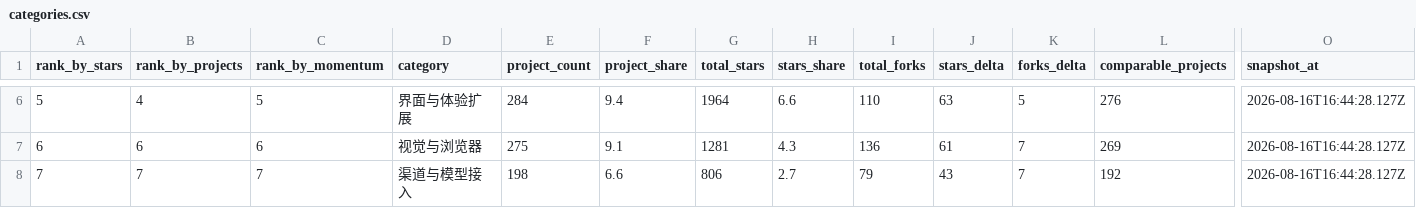
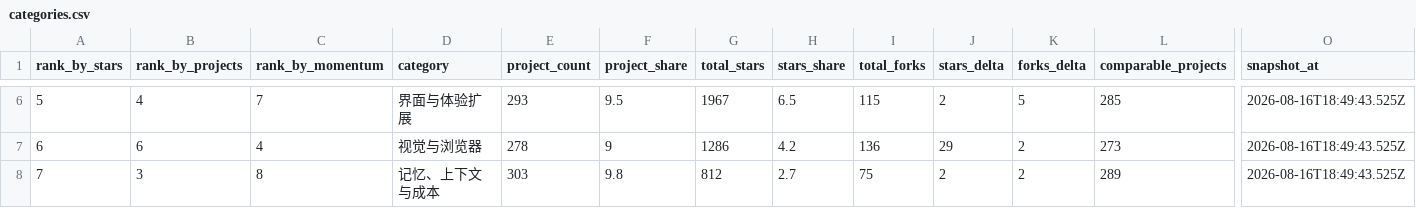
Before and after one commit to aaaaaaa-feng/deepseek-harness-ecosystem-radar, a CSV file: data/categories.csv, drawn as a sheet; only a part is shown, gaps mark what is left out; the diff covers the shown part only; the diff names each change by its address in the sheet, - before the commit and + after, or states it on an @@ line.

```diff
--- a/data/categories.csv
+++ b/data/categories.csv
-C6 (rank_by_momentum): 5
+C6 (rank_by_momentum): 7
-E6 (project_count): 284
+E6 (project_count): 293
-F6 (project_share): 9.4
+F6 (project_share): 9.5
-G6 (total_stars): 1964
+G6 (total_stars): 1967
-H6 (stars_share): 6.6
+H6 (stars_share): 6.5
-I6 (total_forks): 110
+I6 (total_forks): 115
-J6 (stars_delta): 63
+J6 (stars_delta): 2
-L6 (comparable_projects): 276
+L6 (comparable_projects): 285
-O6:O8 (snapshot_at): 2026-08-16T16:44:28.127Z
+O6:O8 (snapshot_at): 2026-08-16T18:49:43.525Z
-C7 (rank_by_momentum): 6
+C7 (rank_by_momentum): 4
-E7 (project_count): 275
+E7 (project_count): 278
-F7 (project_share): 9.1
+F7 (project_share): 9
-G7 (total_stars): 1281
+G7 (total_stars): 1286
-H7 (stars_share): 4.3
+H7 (stars_share): 4.2
-J7 (stars_delta): 61
+J7 (stars_delta): 29
-K7:K8 (forks_delta): 7
+K7:K8 (forks_delta): 2
-L7 (comparable_projects): 269
+L7 (comparable_projects): 273
-B8 (rank_by_projects): 7
+B8 (rank_by_projects): 3
-C8 (rank_by_momentum): 7
+C8 (rank_by_momentum): 8
-D8 (category): 渠道与模型接入
+D8 (category): 记忆、上下文与成本
-E8 (project_count): 198
+E8 (project_count): 303
-F8 (project_share): 6.6
+F8 (project_share): 9.8
-G8 (total_stars): 806
+G8 (total_stars): 812
-I8 (total_forks): 79
+I8 (total_forks): 75
-J8 (stars_delta): 43
+J8 (stars_delta): 2
-L8 (comparable_projects): 192
+L8 (comparable_projects): 289
```
Also changed, not shown: 54 edited cells elsewhere in this file, 14 other files.
